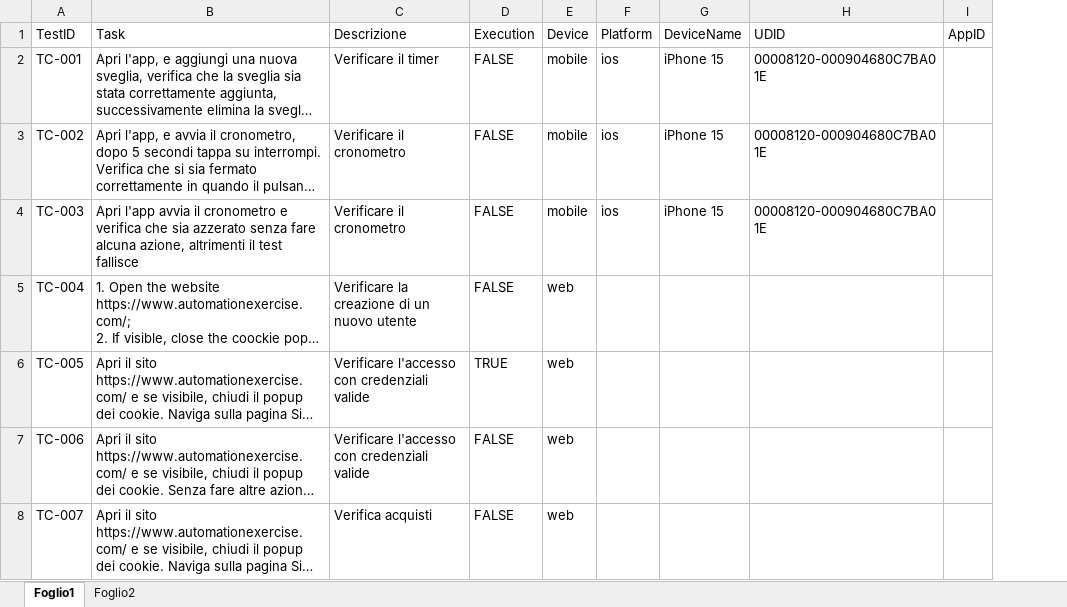
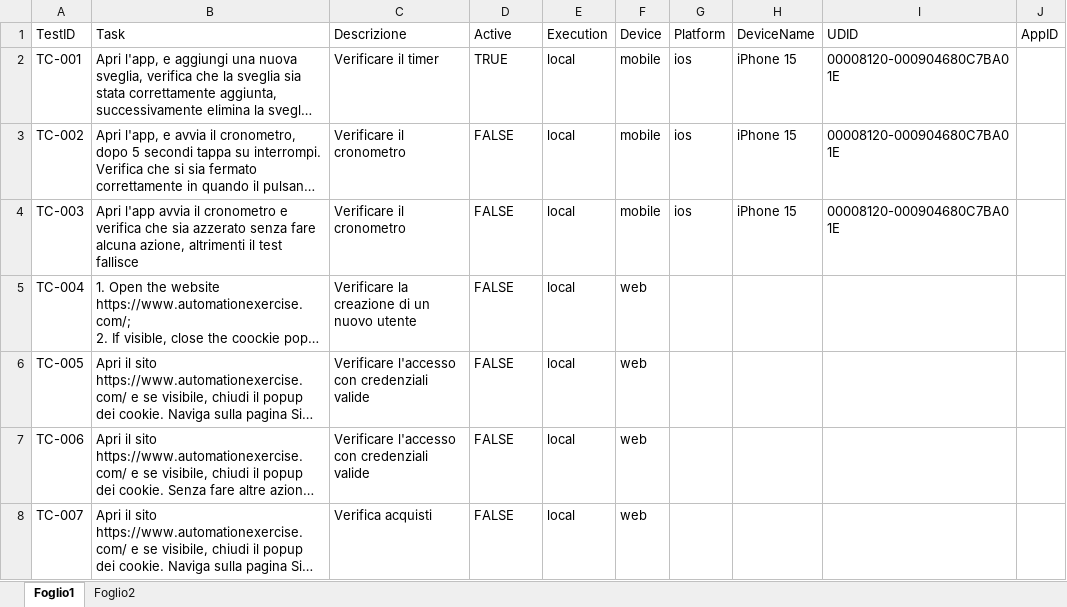
Before and after one commit to pdellibergoli/ai-test-automation, an Excel workbook: dati_test.xlsx, sheet Foglio1, drawn as a sheet; only a part is shown; long unchanged cells end in …; values as stored, in another font and other column widths than the file's, no borders; conditional formats not drawn; the diff names each change by its address in the sheet, - before the commit and + after, or states it on an @@ line.

```diff
--- a/dati_test.xlsx (sheet Foglio1)
+++ b/dati_test.xlsx (sheet Foglio1)
+column E (Execution), rows 2-8: all local
-D1: Execution
+D1: Active
-D2 (Active): FALSE
+D2 (Active): TRUE
-D6 (Active): TRUE
+D6 (Active): FALSE
```
Also changed, not shown: 3 other files.
